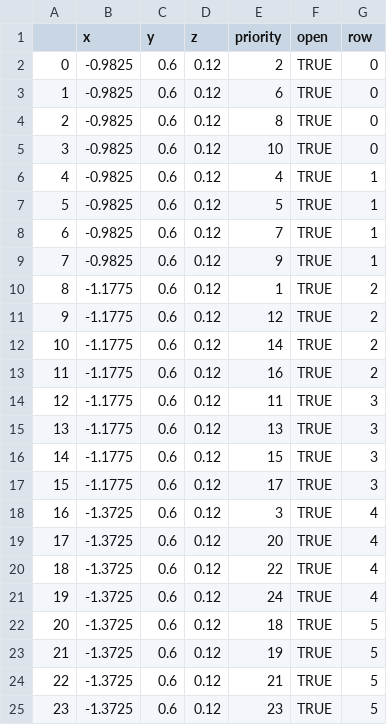
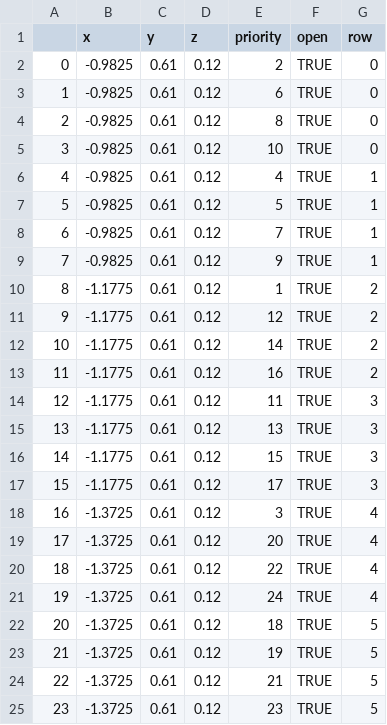
Before and after one commit to catchrobo2021/catchrobo_robot, a CSV file: catchrobo_manager/config/blue_shoot.csv, drawn as a sheet.

Commit message:
shooter down for moving

```diff
--- a/catchrobo_manager/config/blue_shoot.csv
+++ b/catchrobo_manager/config/blue_shoot.csv
@@ -1,25 +1,25 @@
 ,x,y,z,priority,open,row
-0,-0.9825,0.6,0.12,2,TRUE,0
-1,-0.9825,0.6,0.12,6,TRUE,0
-2,-0.9825,0.6,0.12,8,TRUE,0
-3,-0.9825,0.6,0.12,10,TRUE,0
-4,-0.9825,0.6,0.12,4,TRUE,1
-5,-0.9825,0.6,0.12,5,TRUE,1
-6,-0.9825,0.6,0.12,7,TRUE,1
-7,-0.9825,0.6,0.12,9,TRUE,1
-8,-1.1775,0.6,0.12,1,TRUE,2
-9,-1.1775,0.6,0.12,12,TRUE,2
-10,-1.1775,0.6,0.12,14,TRUE,2
-11,-1.1775,0.6,0.12,16,TRUE,2
-12,-1.1775,0.6,0.12,11,TRUE,3
-13,-1.1775,0.6,0.12,13,TRUE,3
-14,-1.1775,0.6,0.12,15,TRUE,3
-15,-1.1775,0.6,0.12,17,TRUE,3
-16,-1.3725,0.6,0.12,3,TRUE,4
-17,-1.3725,0.6,0.12,20,TRUE,4
-18,-1.3725,0.6,0.12,22,TRUE,4
-19,-1.3725,0.6,0.12,24,TRUE,4
-20,-1.3725,0.6,0.12,18,TRUE,5
-21,-1.3725,0.6,0.12,19,TRUE,5
-22,-1.3725,0.6,0.12,21,TRUE,5
-23,-1.3725,0.6,0.12,23,TRUE,5
+0,-0.9825,0.61,0.12,2,TRUE,0
+1,-0.9825,0.61,0.12,6,TRUE,0
+2,-0.9825,0.61,0.12,8,TRUE,0
+3,-0.9825,0.61,0.12,10,TRUE,0
+4,-0.9825,0.61,0.12,4,TRUE,1
+5,-0.9825,0.61,0.12,5,TRUE,1
+6,-0.9825,0.61,0.12,7,TRUE,1
+7,-0.9825,0.61,0.12,9,TRUE,1
+8,-1.1775,0.61,0.12,1,TRUE,2
+9,-1.1775,0.61,0.12,12,TRUE,2
+10,-1.1775,0.61,0.12,14,TRUE,2
+11,-1.1775,0.61,0.12,16,TRUE,2
+12,-1.1775,0.61,0.12,11,TRUE,3
+13,-1.1775,0.61,0.12,13,TRUE,3
+14,-1.1775,0.61,0.12,15,TRUE,3
+15,-1.1775,0.61,0.12,17,TRUE,3
+16,-1.3725,0.61,0.12,3,TRUE,4
+17,-1.3725,0.61,0.12,20,TRUE,4
+18,-1.3725,0.61,0.12,22,TRUE,4
+19,-1.3725,0.61,0.12,24,TRUE,4
+20,-1.3725,0.61,0.12,18,TRUE,5
+21,-1.3725,0.61,0.12,19,TRUE,5
+22,-1.3725,0.61,0.12,21,TRUE,5
+23,-1.3725,0.61,0.12,23,TRUE,5
```
Also changed, not shown: catchrobo_manager/config/red_shoot.csv, 16 other files.
